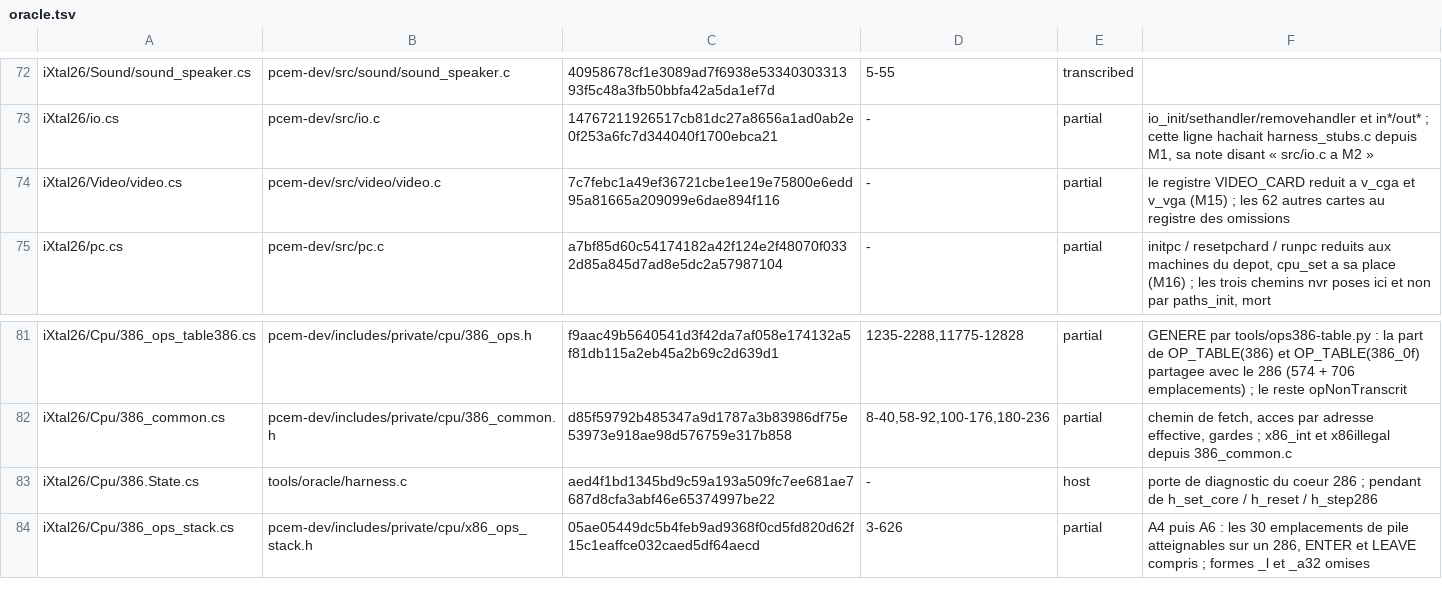
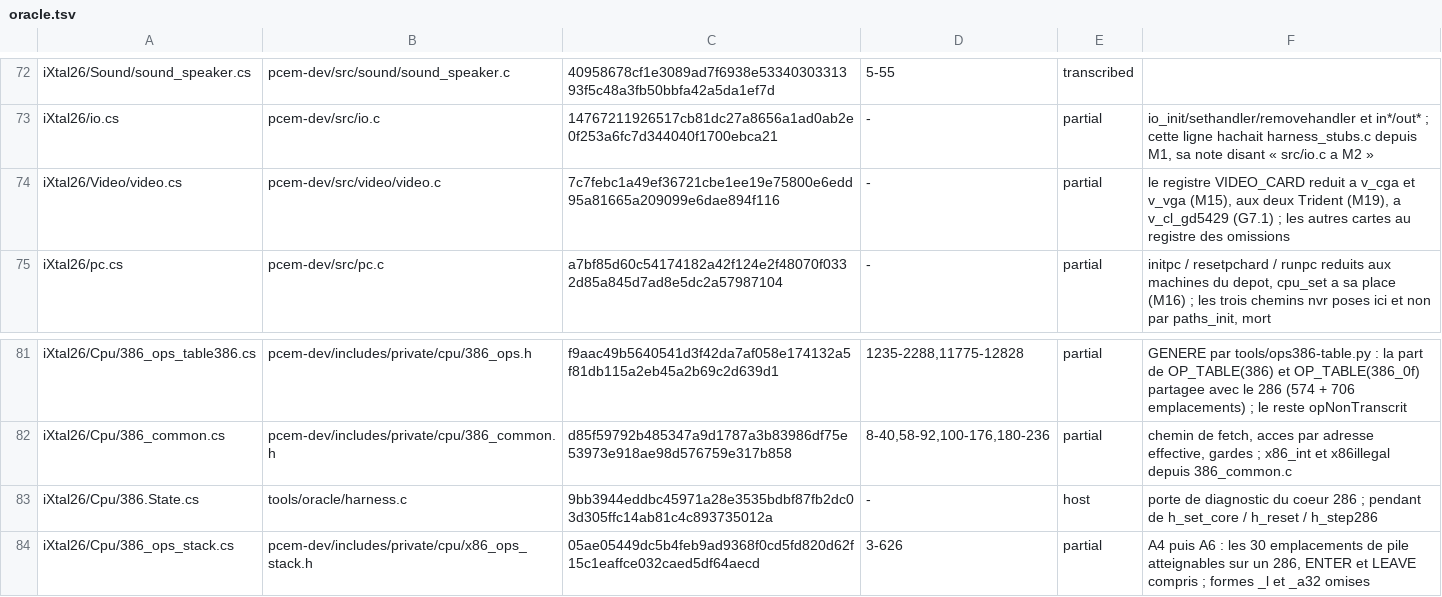
Before and after one commit to jpeloille/iXtal928, a TSV file: oracle.tsv, drawn as a sheet; only a part is shown, gaps mark what is left out; the diff covers the shown part only.

```diff
--- a/oracle.tsv
+++ b/oracle.tsv
@@ -73,3 +73,3 @@ iXtal26/Sound/sound_speaker.cs	pcem-dev/src/sound/sound_speaker.c	40958678cf1e30
 iXtal26/io.cs	pcem-dev/src/io.c	14767211926517cb81dc27a8656a1ad0ab2e0f253a6fc7d344040f1700ebca21	-	partial	io_init/sethandler/removehandler et in*/out* ; cette ligne hachait harness_stubs.c depuis M1, sa note disant « src/io.c a M2 »
-iXtal26/Video/video.cs	pcem-dev/src/video/video.c	7c7febc1a49ef36721cbe1ee19e75800e6edd95a81665a209099e6dae894f116	-	partial	le registre VIDEO_CARD reduit a v_cga et v_vga (M15) ; les 62 autres cartes au registre des omissions
+iXtal26/Video/video.cs	pcem-dev/src/video/video.c	7c7febc1a49ef36721cbe1ee19e75800e6edd95a81665a209099e6dae894f116	-	partial	le registre VIDEO_CARD reduit a v_cga et v_vga (M15), aux deux Trident (M19), a v_cl_gd5429 (G7.1) ; les autres cartes au registre des omissions
 iXtal26/pc.cs	pcem-dev/src/pc.c	a7bf85d60c54174182a42f124e2f48070f0332d85a845d7ad8e5dc2a57987104	-	partial	initpc / resetpchard / runpc reduits aux machines du depot, cpu_set a sa place (M16) ; les trois chemins nvr poses ici et non par paths_init, mort
@@ -82,3 +82,3 @@ iXtal26/Cpu/386_ops_table386.cs	pcem-dev/includes/private/cpu/386_ops.h	f9aac49b
 iXtal26/Cpu/386_common.cs	pcem-dev/includes/private/cpu/386_common.h	d85f59792b485347a9d1787a3b83986df75e53973e918ae98d576759e317b858	8-40,58-92,100-176,180-236	partial	chemin de fetch, acces par adresse effective, gardes ; x86_int et x86illegal depuis 386_common.c
-iXtal26/Cpu/386.State.cs	tools/oracle/harness.c	aed4f1bd1345bd9c59a193a509fc7ee681ae7687d8cfa3abf46e65374997be22	-	host	porte de diagnostic du coeur 286 ; pendant de h_set_core / h_reset / h_step286
+iXtal26/Cpu/386.State.cs	tools/oracle/harness.c	9bb3944eddbc45971a28e3535bdbf87fb2dc03d305ffc14ab81c4c893735012a	-	host	porte de diagnostic du coeur 286 ; pendant de h_set_core / h_reset / h_step286
 iXtal26/Cpu/386_ops_stack.cs	pcem-dev/includes/private/cpu/x86_ops_stack.h	05ae05449dc5b4feb9ad9368f0cd5fd820d62f15c1eaffce032caed5df64aecd	3-626	partial	A4 puis A6 : les 30 emplacements de pile atteignables sur un 286, ENTER et LEAVE compris ; formes _l et _a32 omises
```
Also changed, not shown: 3 added rows and 4 edited cells elsewhere in this file, 20 other files.
